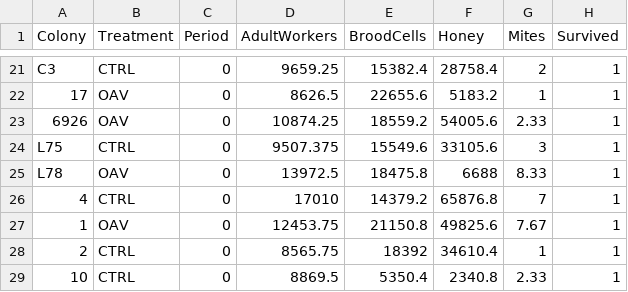
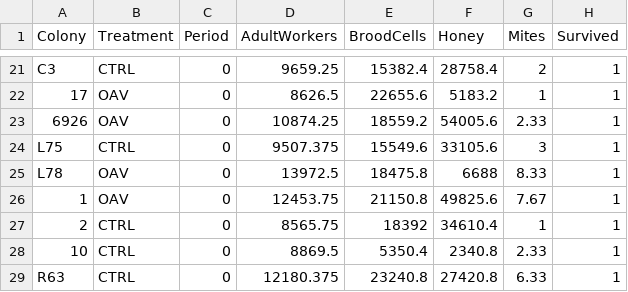
Before and after one commit to LBartlett/VRTT-OA-Sublimation, a CSV file: Auburn20.csv, drawn as a sheet; only a part is shown, gaps mark what is left out; the shorter side is filled out with more unchanged rows.

```diff
--- a/Auburn20.csv
+++ b/Auburn20.csv
@@ -25,3 +25,2 @@ L75,CTRL,0,9507.375,15549.6,33105.6,3,1
 L78,OAV,0,13972.5,18475.8,6688,8.33,1
-4,CTRL,0,17010,14379.2,65876.8,7,1
 1,OAV,0,12453.75,21150.8,49825.6,7.67,1
```
Also changed, not shown: 3 other files.
